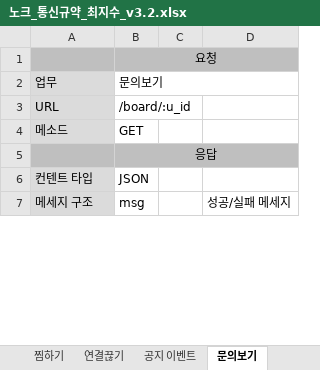
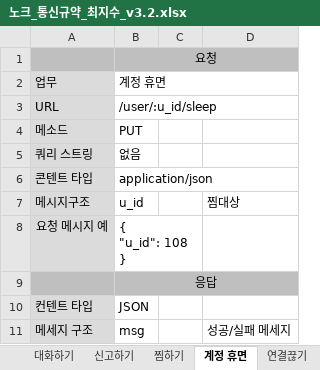
Before and after one commit to dunett/Knock, an Excel workbook: server/docs/노크_통신규약_최지수_v3.2.xlsx, sheet 계정 휴면, drawn as a sheet; only a part is shown; values as stored, in another font and other column widths than the file's, no borders; ↵ is a line break in a cell; the diff covers the shown part only; the diff names each change by its address in the sheet, - before the commit and + after, or states it on an @@ line.

```diff
--- a/server/docs/노크_통신규약_최지수_v3.2.xlsx (sheet 계정 휴면)
+++ b/server/docs/노크_통신규약_최지수_v3.2.xlsx (sheet 계정 휴면)
-sheet tab: 문의보기
+sheet tab: 계정 휴면
@@ sheet tab order changed: 대화하기 | 신고하기 | 찜하기 | 계정 휴면 | 연결끊기 @@
-B2: 문의보기
+B2: 계정 휴면
-B3: /board/:u_id
+B3: /user/:u_id/sleep
-B4: GET
+B4: PUT
+row 5: 쿼리 스트링 | 없음
+row 6: 콘텐트 타입 | application/json
+row 7: 메시지구조 | u_id |  | 찜대상
+row 8: 요청 메시지 예 | { ↵ "u_id": 108 ↵ }
```
Also changed, not shown: 7 removed rows and 1 edited cell elsewhere in this sheet, sheet 요청 목록, sheet 다른유형보기, sheet 열쇠 변동, sheet 내유형보기, sheet 회원가입, sheet 문의하기, 1 more sheet, other sheet tabs, 12 other files.
